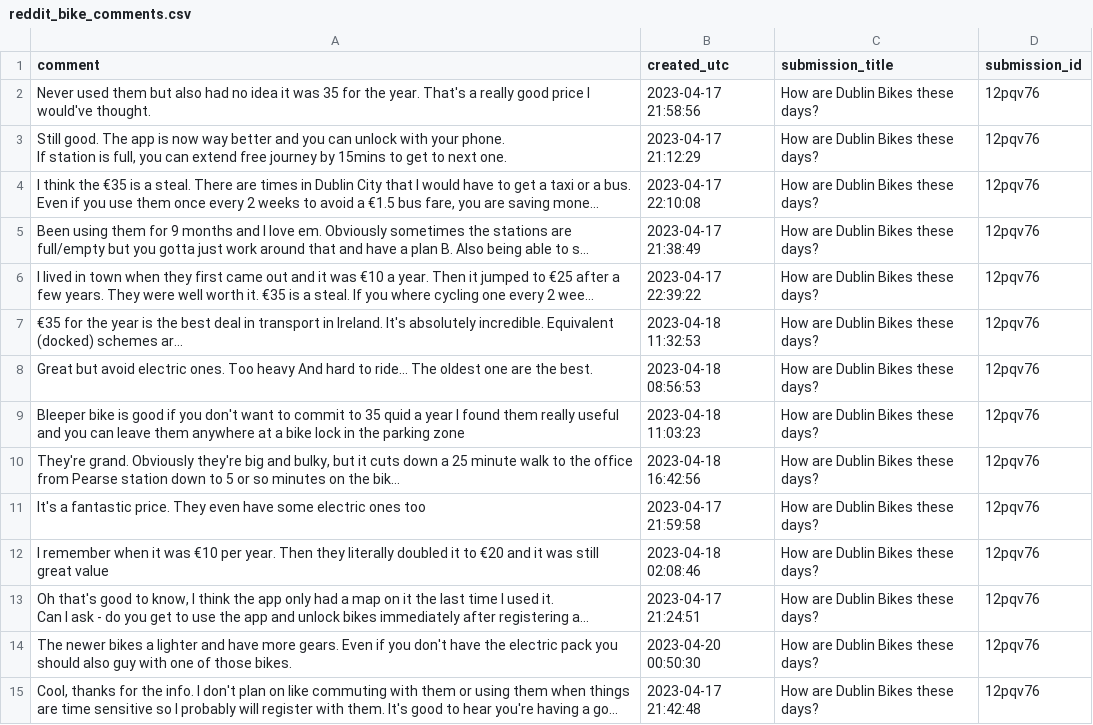
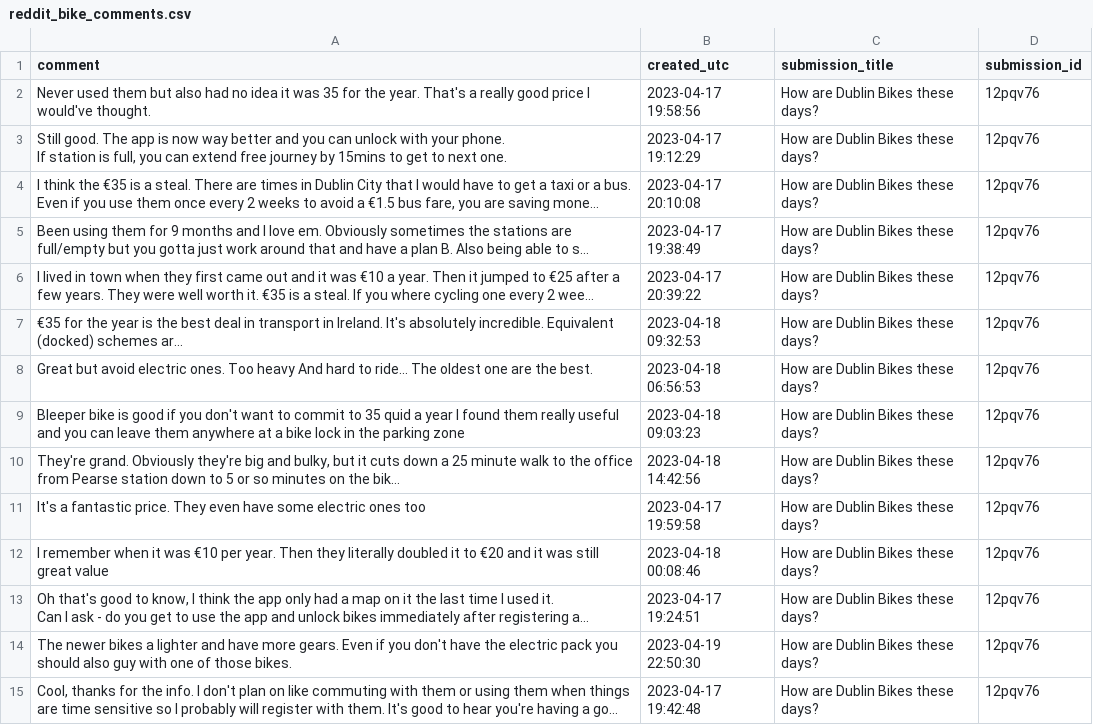
Before and after one commit to mkoleva0/DataAnalytics_CA2, a CSV file: reddit_bike_comments.csv, drawn as a sheet; only a part is shown; long unchanged cells end in …; the diff covers the shown part only; the diff names each change by its address in the sheet, - before the commit and + after, or states it on an @@ line.

Commit message:
comments_from_reddit

```diff
--- a/reddit_bike_comments.csv
+++ b/reddit_bike_comments.csv
-B2 (created_utc): 2023-04-17 21:58:56
+B2 (created_utc): 2023-04-17 19:58:56
-B3 (created_utc): 2023-04-17 21:12:29
+B3 (created_utc): 2023-04-17 19:12:29
-B4 (created_utc): 2023-04-17 22:10:08
+B4 (created_utc): 2023-04-17 20:10:08
-B5 (created_utc): 2023-04-17 21:38:49
+B5 (created_utc): 2023-04-17 19:38:49
-B6 (created_utc): 2023-04-17 22:39:22
+B6 (created_utc): 2023-04-17 20:39:22
-B7 (created_utc): 2023-04-18 11:32:53
+B7 (created_utc): 2023-04-18 09:32:53
-B8 (created_utc): 2023-04-18 08:56:53
+B8 (created_utc): 2023-04-18 06:56:53
-B9 (created_utc): 2023-04-18 11:03:23
+B9 (created_utc): 2023-04-18 09:03:23
-B10 (created_utc): 2023-04-18 16:42:56
+B10 (created_utc): 2023-04-18 14:42:56
-B11 (created_utc): 2023-04-17 21:59:58
+B11 (created_utc): 2023-04-17 19:59:58
-B12 (created_utc): 2023-04-18 02:08:46
+B12 (created_utc): 2023-04-18 00:08:46
-B13 (created_utc): 2023-04-17 21:24:51
+B13 (created_utc): 2023-04-17 19:24:51
-B14 (created_utc): 2023-04-20 00:50:30
+B14 (created_utc): 2023-04-19 22:50:30
-B15 (created_utc): 2023-04-17 21:42:48
+B15 (created_utc): 2023-04-17 19:42:48
```
Also changed, not shown: 17 edited cells elsewhere in this file.
